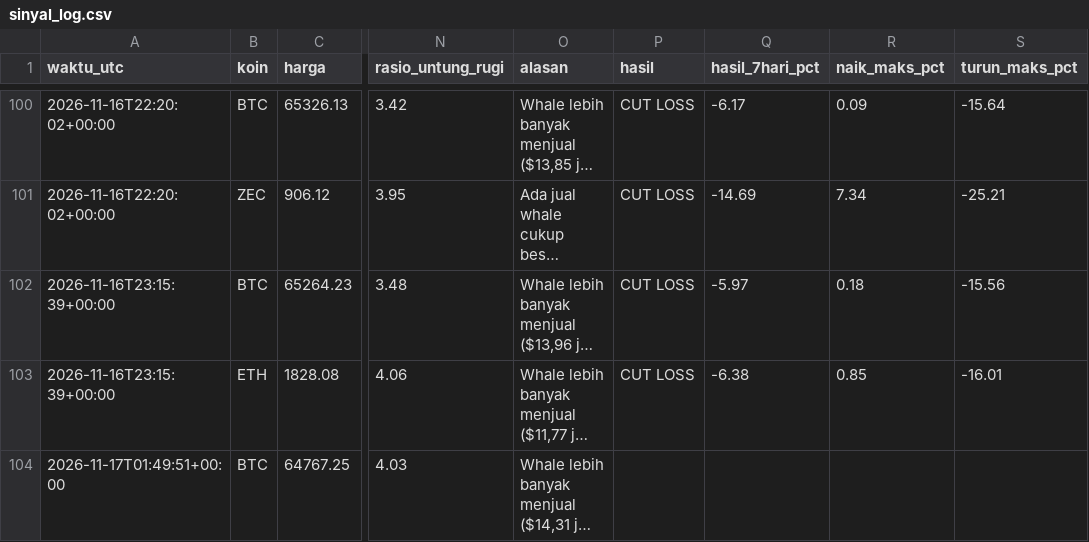
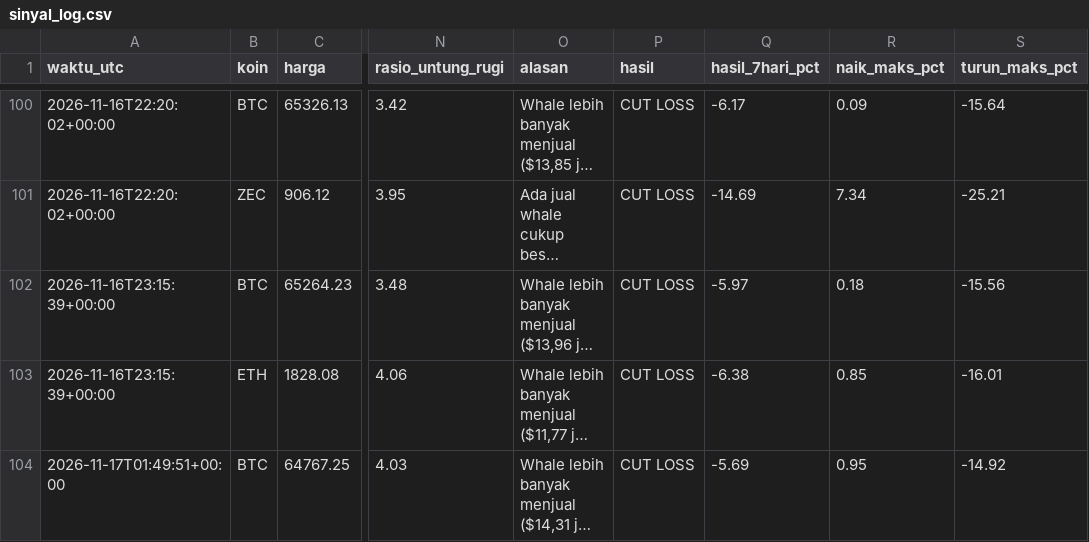
Before and after one commit to Ilhamikir/whale-tracker-v2, a CSV file: sinyal_log.csv, drawn as a sheet; only a part is shown, gaps mark what is left out; long unchanged cells end in …; the diff covers the shown part only; the diff names each change by its address in the sheet, - before the commit and + after, or states it on an @@ line.

Commit message:
Pembaruan whale tracker

```diff
--- a/sinyal_log.csv
+++ b/sinyal_log.csv
-P104 (hasil): (empty)
+P104 (hasil): CUT LOSS
-Q104 (hasil_7hari_pct): (empty)
+Q104 (hasil_7hari_pct): -5.69
-R104 (naik_maks_pct): (empty)
+R104 (naik_maks_pct): 0.95
-S104 (turun_maks_pct): (empty)
+S104 (turun_maks_pct): -14.92
```
Also changed, not shown: 2 added rows and 4 edited cells elsewhere in this file, 1 other file.
